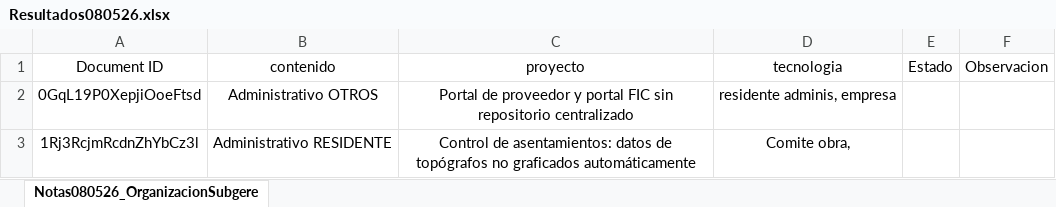
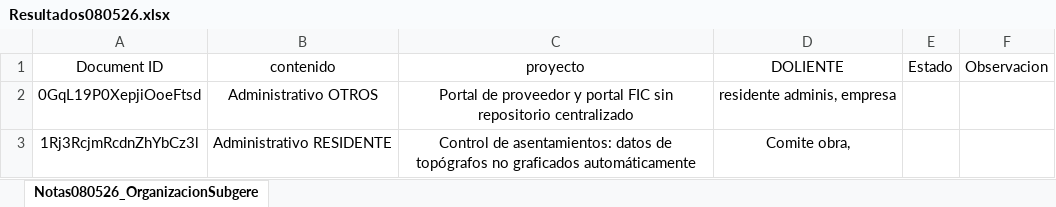
Before and after one commit to cpulgarinIngeurbe/PlanDeTrabajo, an Excel workbook: Resultados080526.xlsx, sheet Notas080526_OrganizacionSubgere, drawn as a sheet; only a part is shown; values as stored, in another font and other column widths than the file's, no borders; table styles not drawn; the diff names each change by its address in the sheet, - before the commit and + after, or states it on an @@ line.

Commit message:
Add files via upload

```diff
--- a/Resultados080526.xlsx (sheet Notas080526_OrganizacionSubgere)
+++ b/Resultados080526.xlsx (sheet Notas080526_OrganizacionSubgere)
-D1: tecnologia
+D1: DOLIENTE
```
